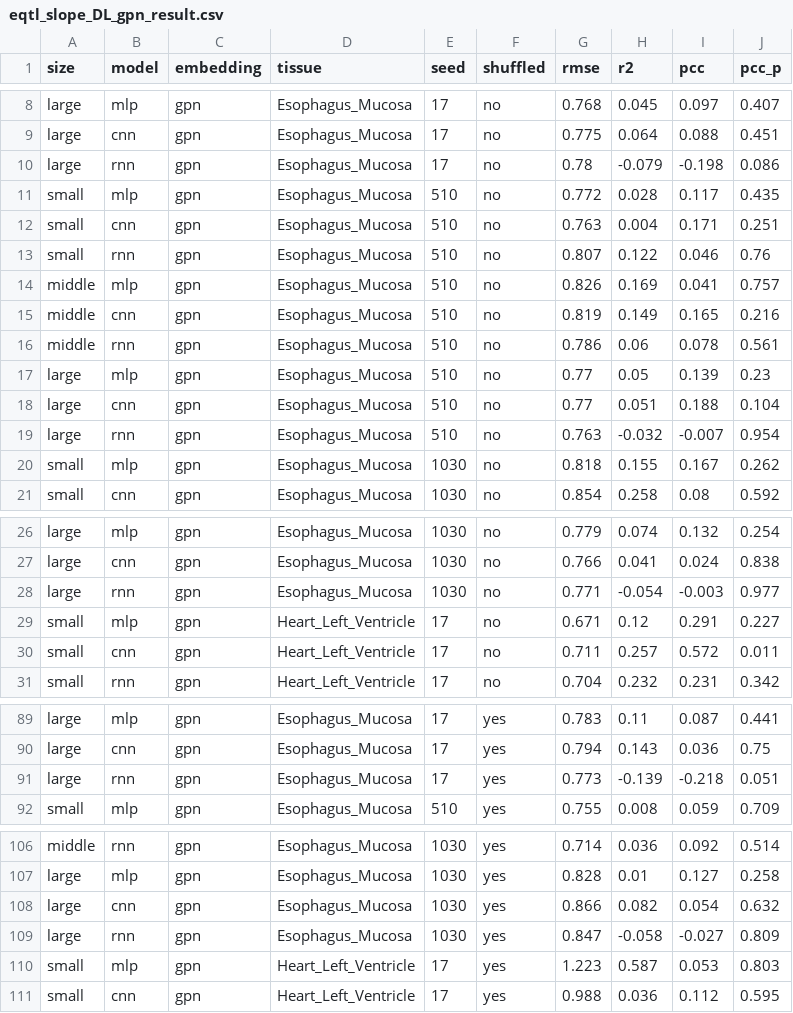
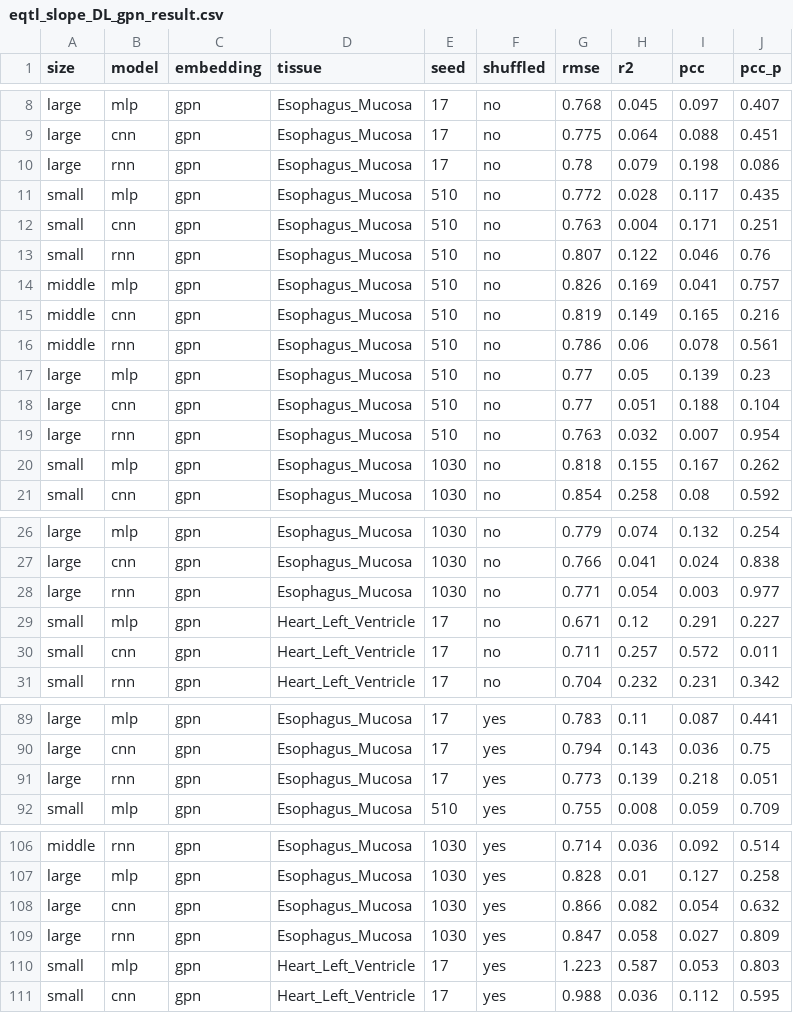
Before and after one commit to Liuzhe30/DNAMutBenchMark, a CSV file: experiments/visualization/downstream_tasks_results/eqtl_slope_DL_gpn_result.csv, drawn as a sheet; only a part is shown, gaps mark what is left out; the diff covers the shown part only.

```diff
--- a/experiments/visualization/downstream_tasks_results/eqtl_slope_DL_gpn_result.csv
+++ b/experiments/visualization/downstream_tasks_results/eqtl_slope_DL_gpn_result.csv
@@ -9,3 +9,3 @@ large,mlp,gpn,Esophagus_Mucosa,17,no,0.768,0.045,0.097,0.407
 large,cnn,gpn,Esophagus_Mucosa,17,no,0.775,0.064,0.088,0.451
-large,rnn,gpn,Esophagus_Mucosa,17,no,0.78,-0.079,-0.198,0.086
+large,rnn,gpn,Esophagus_Mucosa,17,no,0.78,0.079,0.198,0.086
 small,mlp,gpn,Esophagus_Mucosa,510,no,0.772,0.028,0.117,0.435
@@ -18,3 +18,3 @@ large,mlp,gpn,Esophagus_Mucosa,510,no,0.77,0.05,0.139,0.23
 large,cnn,gpn,Esophagus_Mucosa,510,no,0.77,0.051,0.188,0.104
-large,rnn,gpn,Esophagus_Mucosa,510,no,0.763,-0.032,-0.007,0.954
+large,rnn,gpn,Esophagus_Mucosa,510,no,0.763,0.032,0.007,0.954
 small,mlp,gpn,Esophagus_Mucosa,1030,no,0.818,0.155,0.167,0.262
@@ -27,3 +27,3 @@ large,mlp,gpn,Esophagus_Mucosa,1030,no,0.779,0.074,0.132,0.254
 large,cnn,gpn,Esophagus_Mucosa,1030,no,0.766,0.041,0.024,0.838
-large,rnn,gpn,Esophagus_Mucosa,1030,no,0.771,-0.054,-0.003,0.977
+large,rnn,gpn,Esophagus_Mucosa,1030,no,0.771,0.054,0.003,0.977
 small,mlp,gpn,Heart_Left_Ventricle,17,no,0.671,0.12,0.291,0.227
@@ -90,3 +90,3 @@ large,mlp,gpn,Esophagus_Mucosa,17,yes,0.783,0.11,0.087,0.441
 large,cnn,gpn,Esophagus_Mucosa,17,yes,0.794,0.143,0.036,0.75
-large,rnn,gpn,Esophagus_Mucosa,17,yes,0.773,-0.139,-0.218,0.051
+large,rnn,gpn,Esophagus_Mucosa,17,yes,0.773,0.139,0.218,0.051
 small,mlp,gpn,Esophagus_Mucosa,510,yes,0.755,0.008,0.059,0.709
@@ -108,3 +108,3 @@ large,mlp,gpn,Esophagus_Mucosa,1030,yes,0.828,0.01,0.127,0.258
 large,cnn,gpn,Esophagus_Mucosa,1030,yes,0.866,0.082,0.054,0.632
-large,rnn,gpn,Esophagus_Mucosa,1030,yes,0.847,-0.058,-0.027,0.809
+large,rnn,gpn,Esophagus_Mucosa,1030,yes,0.847,0.058,0.027,0.809
 small,mlp,gpn,Heart_Left_Ventricle,17,yes,1.223,0.587,0.053,0.803
```
Also changed, not shown: 11 edited cells elsewhere in this file, 12 other files.
